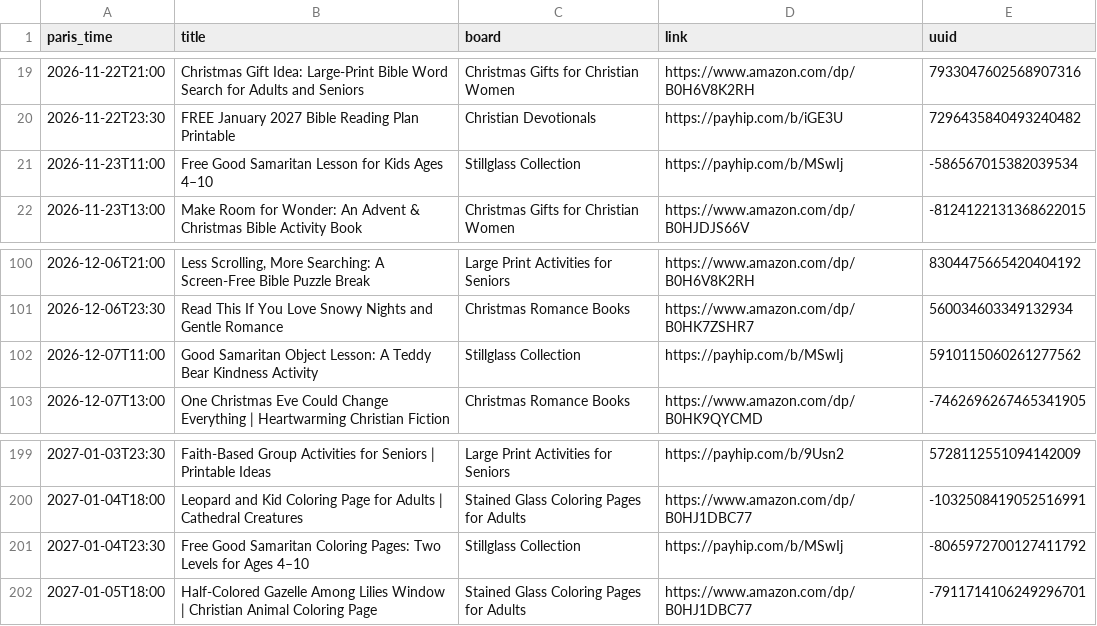
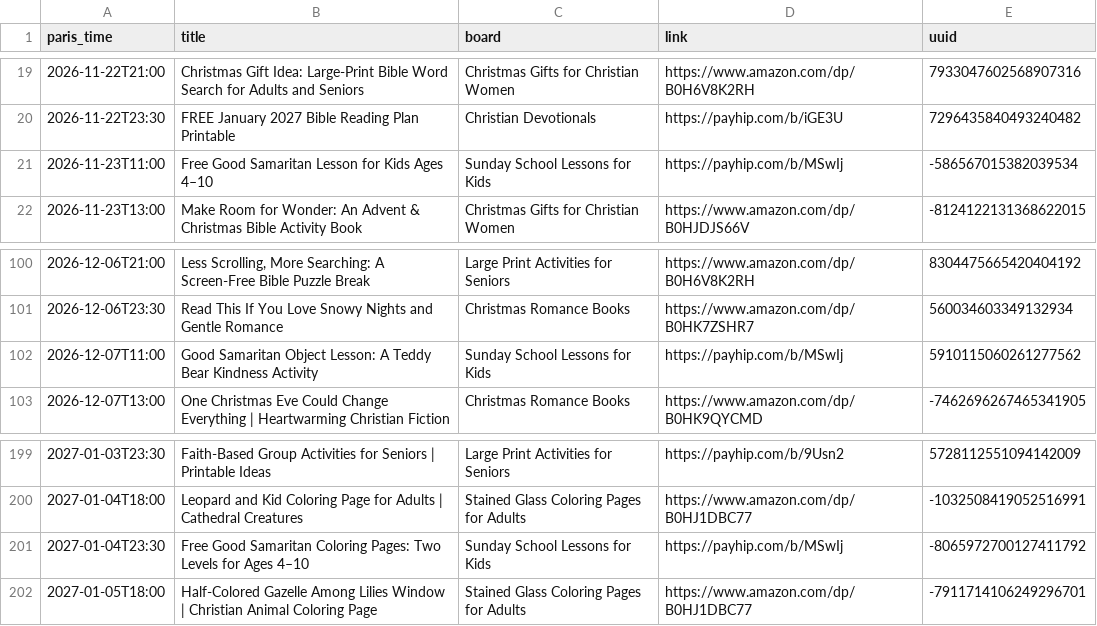
Before and after one commit to stillglass-studio/thk-media, a CSV file: stillglass-pins/metricool_snapshot_2026-11-19.csv, drawn as a sheet; only a part is shown, gaps mark what is left out.

```diff
--- a/stillglass-pins/metricool_snapshot_2026-11-19.csv
+++ b/stillglass-pins/metricool_snapshot_2026-11-19.csv
@@ -20,3 +20,3 @@ paris_time,title,board,link,uuid
 2026-11-22T23:30,FREE January 2027 Bible Reading Plan Printable,Christian Devotionals,https://payhip.com/b/iGE3U,7296435840493240482
-2026-11-23T11:00,Free Good Samaritan Lesson for Kids Ages 4–10,Stillglass Collection,https://payhip.com/b/MSwIj,-586567015382039534
+2026-11-23T11:00,Free Good Samaritan Lesson for Kids Ages 4–10,Sunday School Lessons for Kids,https://payhip.com/b/MSwIj,-586567015382039534
 2026-11-23T13:00,Make Room for Wonder: An Advent & Christmas Bible Activity Book,Christmas Gifts for Christian Women,https://www.amazon.com/dp/B0HJDJS66V,-8124122131368622015
@@ -101,3 +101,3 @@ paris_time,title,board,link,uuid
 2026-12-06T23:30,Read This If You Love Snowy Nights and Gentle Romance,Christmas Romance Books,https://www.amazon.com/dp/B0HK7ZSHR7,560034603349132934
-2026-12-07T11:00,Good Samaritan Object Lesson: A Teddy Bear Kindness Activity,Stillglass Collection,https://payhip.com/b/MSwIj,5910115060261277562
+2026-12-07T11:00,Good Samaritan Object Lesson: A Teddy Bear Kindness Activity,Sunday School Lessons for Kids,https://payhip.com/b/MSwIj,5910115060261277562
 2026-12-07T13:00,One Christmas Eve Could Change Everything | Heartwarming Christian Fiction,Christmas Romance Books,https://www.amazon.com/dp/B0HK9QYCMD,-7462696267465341905
@@ -200,3 +200,3 @@ paris_time,title,board,link,uuid
 2027-01-04T18:00,Leopard and Kid Coloring Page for Adults | Cathedral Creatures,Stained Glass Coloring Pages for Adults,https://www.amazon.com/dp/B0HJ1DBC77,-1032508419052516991
-2027-01-04T23:30,Free Good Samaritan Coloring Pages: Two Levels for Ages 4–10,Stillglass Collection,https://payhip.com/b/MSwIj,-8065972700127411792
+2027-01-04T23:30,Free Good Samaritan Coloring Pages: Two Levels for Ages 4–10,Sunday School Lessons for Kids,https://payhip.com/b/MSwIj,-8065972700127411792
 2027-01-05T18:00,Half-Colored Gazelle Among Lilies Window | Christian Animal Coloring Page,Stained Glass Coloring Pages for Adults,https://www.amazon.com/dp/B0HJ1DBC77,-7911714106249296701
```
Also changed, not shown: 1 other file.
